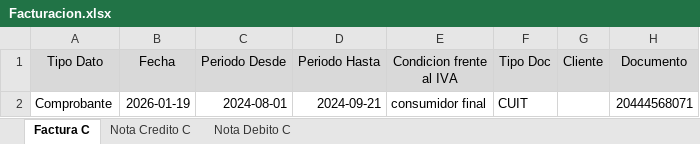
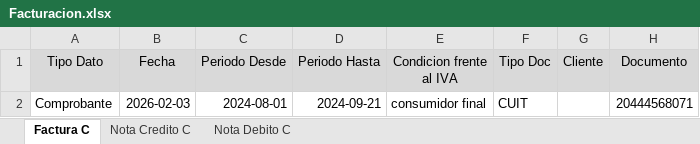
Before and after one commit to guelfys/invoice-pro-back, an Excel workbook: input/Producción factura C/Facturacion.xlsx, sheet Factura C, drawn as a sheet; only a part is shown; values as stored, in another font and other column widths than the file's, no borders; the diff names each change by its address in the sheet, - before the commit and + after, or states it on an @@ line.

Commit message:
Actualización para reintentos en QR y subida de Excel desde el front al back.

```diff
--- a/input/Producción factura C/Facturacion.xlsx (sheet Factura C)
+++ b/input/Producción factura C/Facturacion.xlsx (sheet Factura C)
-B2 (Fecha): 2026-01-19
+B2 (Fecha): 2026-02-03
```
Also changed, not shown: 9 other files.
